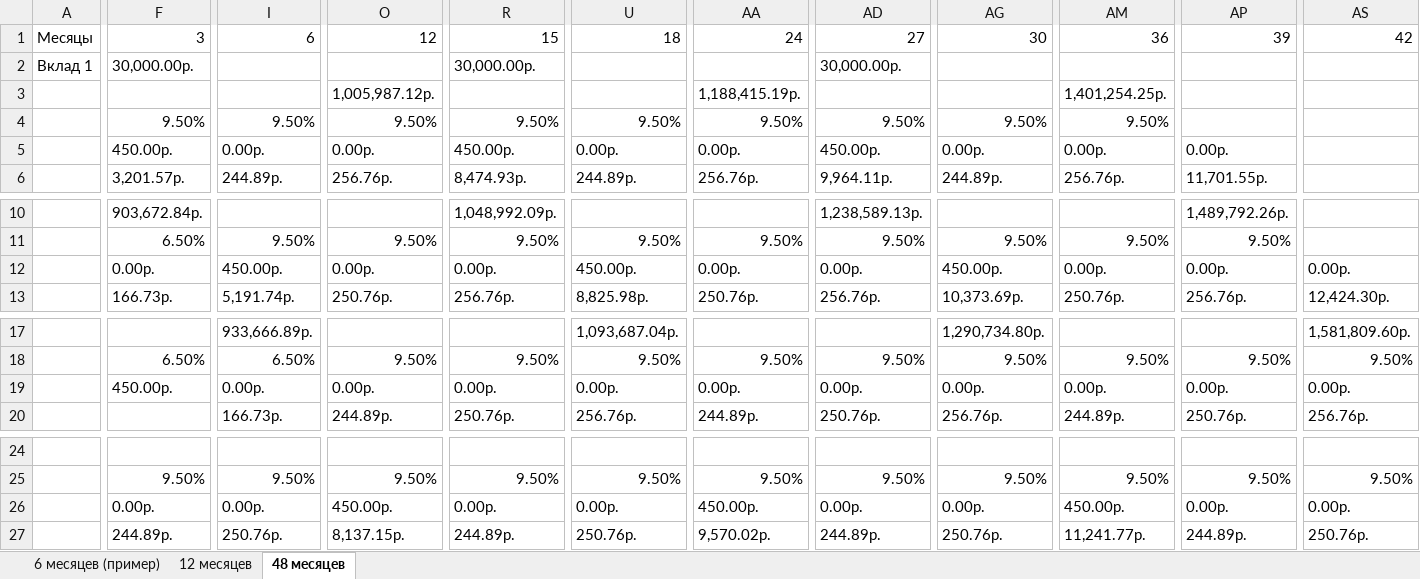
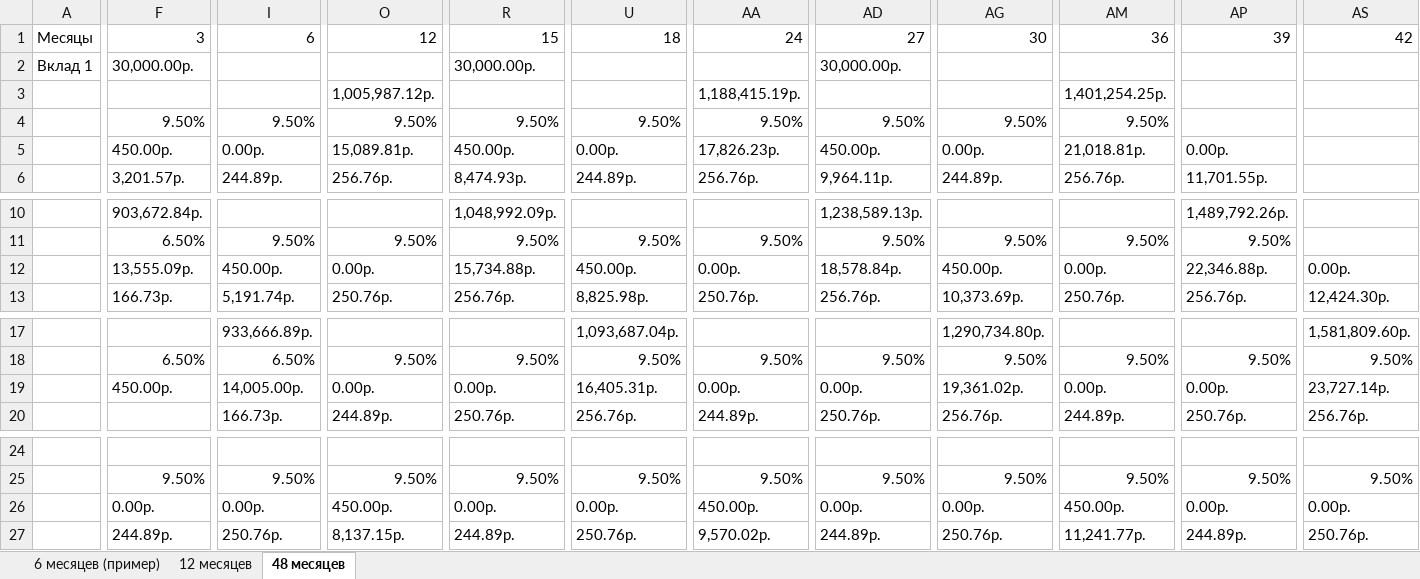
Before and after one commit to EgorGH/study, an Excel workbook: Olymp/Moscow/2014/answers/E/Вклады.xlsx, sheet 48 месяцев, drawn as a sheet; only a part is shown, gaps mark what is left out; values as stored, in another font and other column widths than the file's, no cell formats; the diff covers the shown part only; the diff names each change by its address in the sheet, - before the commit and + after, or states it on an @@ line.

Commit message:
moscow-2014-E рефакторинг

```diff
--- a/Olymp/Moscow/2014/answers/E/Вклады.xlsx (sheet 48 месяцев)
+++ b/Olymp/Moscow/2014/answers/E/Вклады.xlsx (sheet 48 месяцев)
-O5: 0.00р.
+O5: 15,089.81р.
-AA5: 0.00р.
+AA5: 17,826.23р.
-AM5: 0.00р.
+AM5: 21,018.81р.
-F12: 0.00р.
+F12: 13,555.09р.
-R12: 0.00р.
+R12: 15,734.88р.
-AD12: 0.00р.
+AD12: 18,578.84р.
-AP12: 0.00р.
+AP12: 22,346.88р.
-I19: 0.00р.
+I19: 14,005.00р.
-U19: 0.00р.
+U19: 16,405.31р.
-AG19: 0.00р.
+AG19: 19,361.02р.
-AS19: 0.00р.
+AS19: 23,727.14р.
```
Also changed, not shown: 4 edited cells elsewhere in this sheet, sheet 12 месяцев, sheet 6 месяцев (пример), cell formats, formulas that keep their value.
